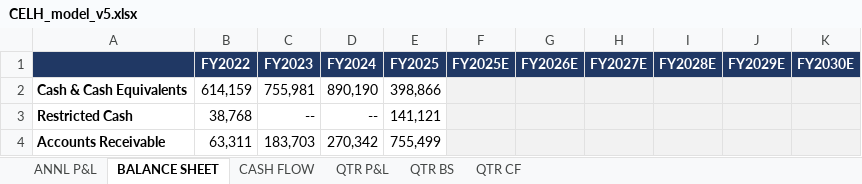
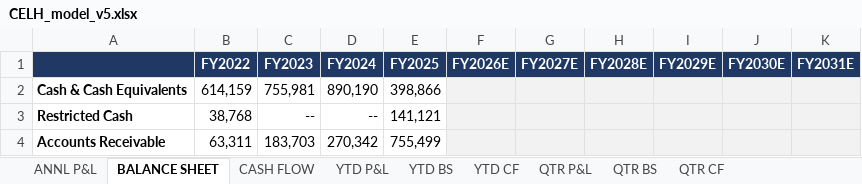
Before and after one commit to grodino12/grodino_brain, an Excel workbook: Knowledge/Model Schema/_regression/_last_run/CELH/CELH_model_v5.xlsx, sheet BALANCE SHEET, drawn as a sheet; only a part is shown; values as stored, in another font and other column widths than the file's, no borders; the diff names each change by its address in the sheet, - before the commit and + after, or states it on an @@ line.

```diff
--- a/Knowledge/Model Schema/_regression/_last_run/CELH/CELH_model_v5.xlsx (sheet BALANCE SHEET)
+++ b/Knowledge/Model Schema/_regression/_last_run/CELH/CELH_model_v5.xlsx (sheet BALANCE SHEET)
+sheet tab: YTD P&L
+sheet tab: YTD BS
+sheet tab: YTD CF
-F1: FY2025E
+F1: FY2026E
-G1: FY2026E
+G1: FY2027E
-H1: FY2027E
+H1: FY2028E
-I1: FY2028E
+I1: FY2029E
-J1: FY2029E
+J1: FY2030E
-K1: FY2030E
+K1: FY2031E
```
Also changed, not shown: sheet QTR CF, sheet QTR BS, sheet QTR P&L, sheet ANNL P&L, sheet CASH FLOW, 42 other files.
